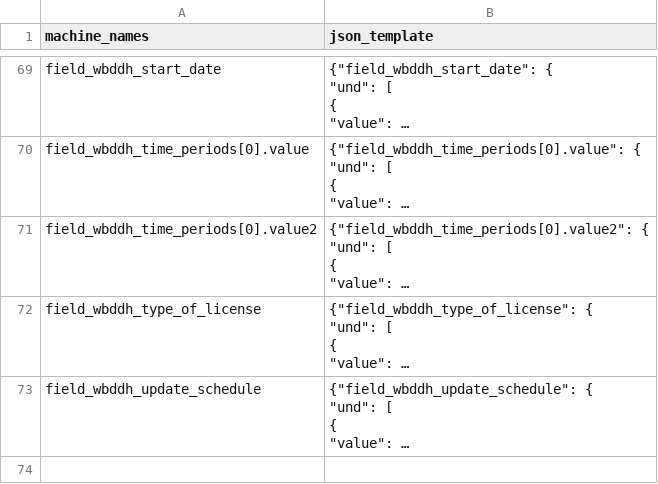
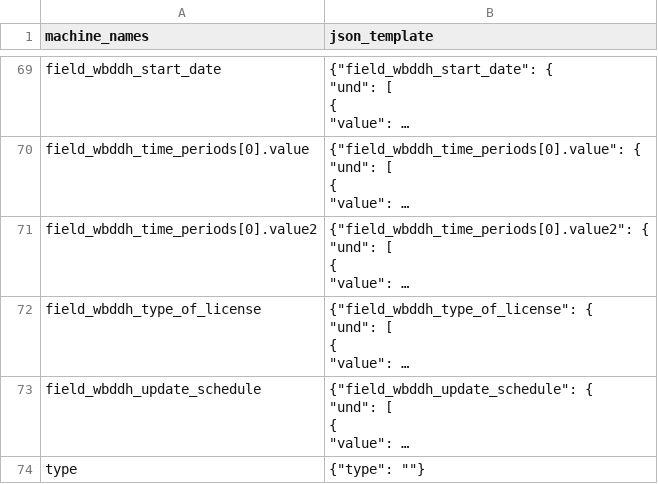
Before and after one commit to tonyfujs/ddhconnect, a CSV file: data-raw/dataset_json_format_lookup.csv, drawn as a sheet; only a part is shown, gaps mark what is left out; long unchanged cells end in …; the diff names each change by its address in the sheet, - before the commit and + after, or states it on an @@ line.

Commit message:
update lookup table
missing "type" (required field)

```diff
--- a/data-raw/dataset_json_format_lookup.csv
+++ b/data-raw/dataset_json_format_lookup.csv
+row 74: type | {"type": ""}
```
Also changed, not shown: data-raw/resource_json_format_lookup.csv.
